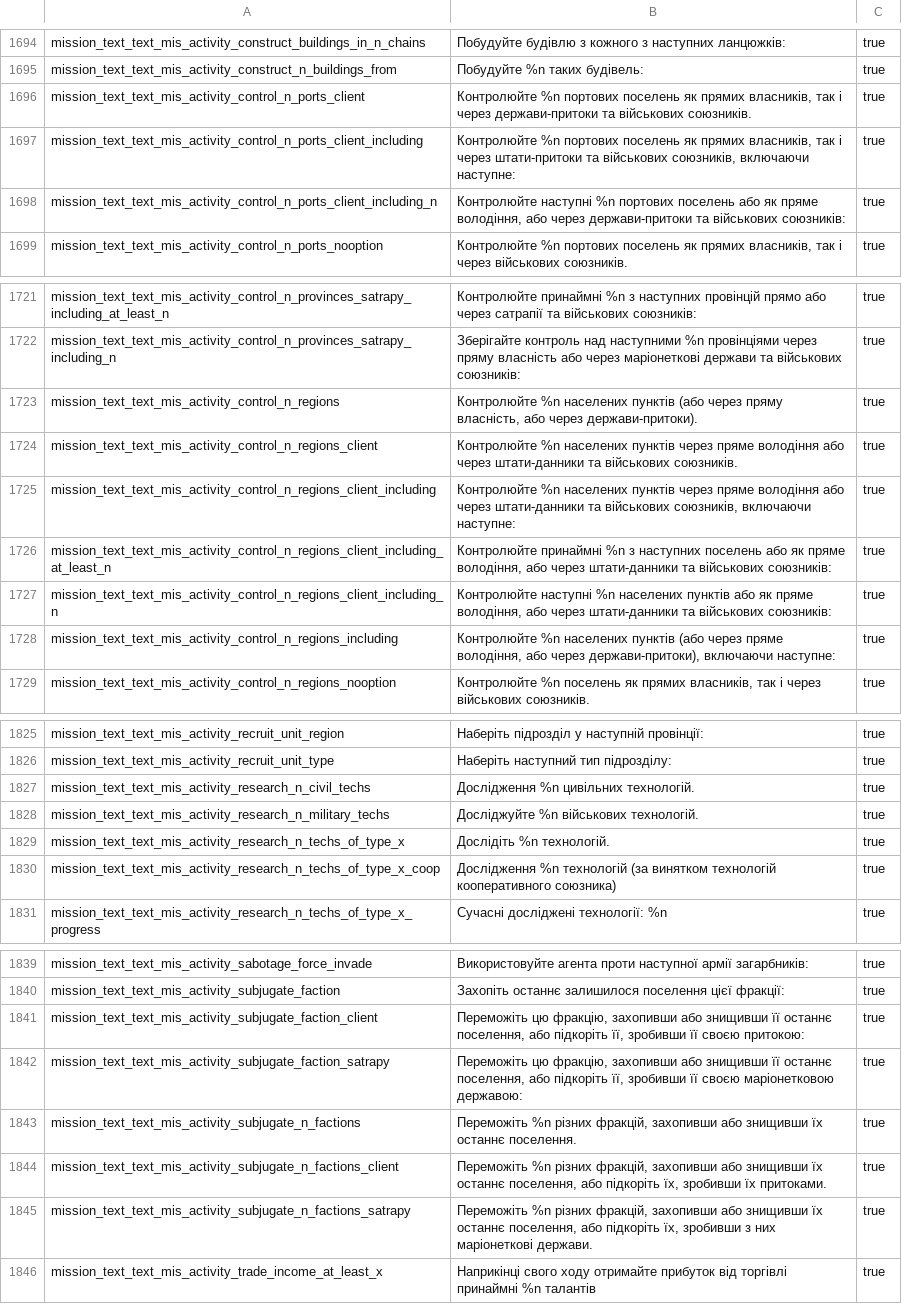
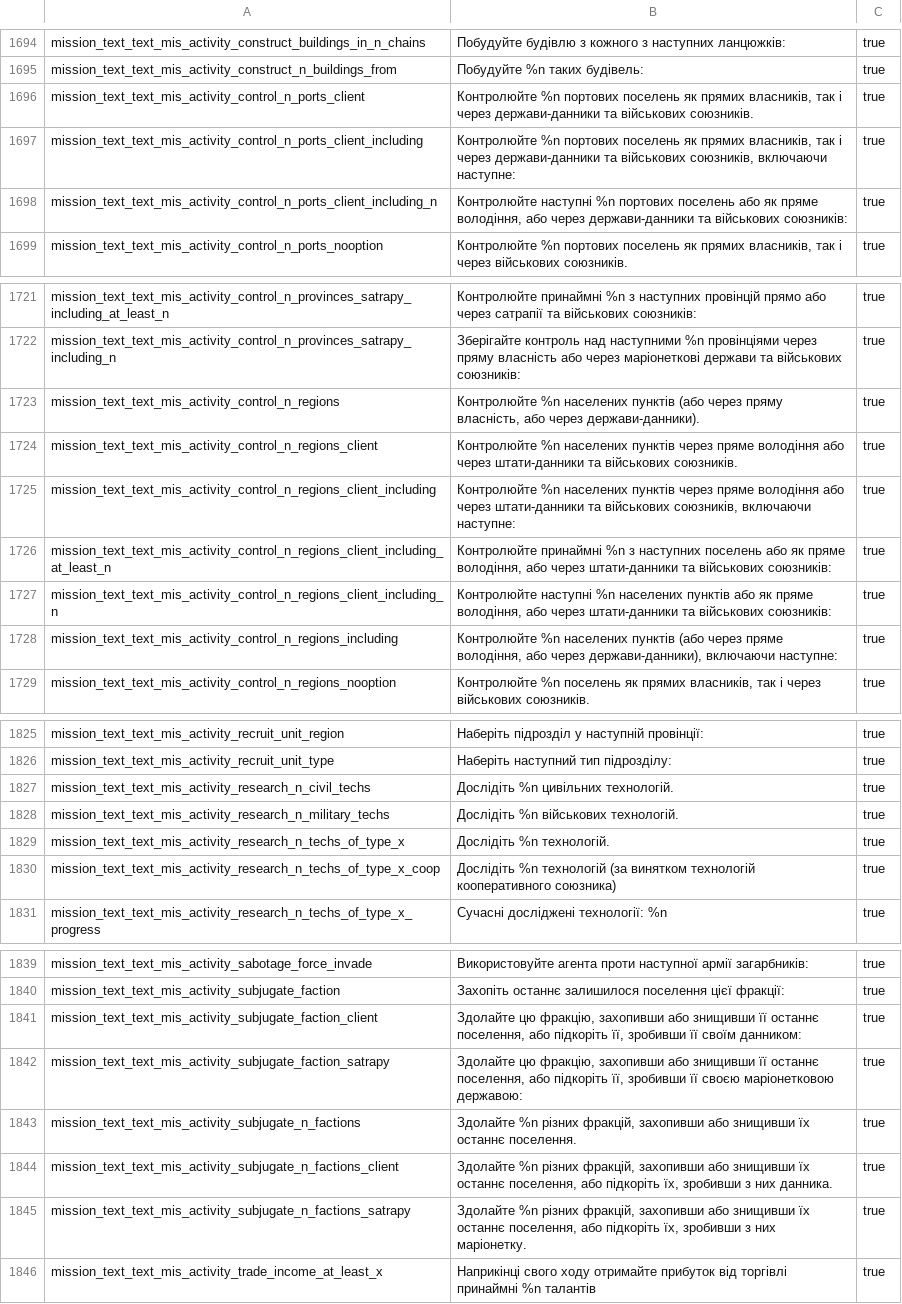
Before and after one commit to Rostik18/Attila_Ukrainian_Translation, a CSV file: en_localisation_files/mission_text.csv, drawn as a sheet; only a part is shown, gaps mark what is left out; the diff covers the shown part only; the diff names each change by its address in the sheet, - before the commit and + after, or states it on an @@ line.

Commit message:
Fix mission_text

```diff
--- a/en_localisation_files/mission_text.csv
+++ b/en_localisation_files/mission_text.csv
-B1696: …і через держави-притоки та військових…
+B1696: …і через держави-данники та військових…
-B1697: …і через штати-притоки та військових…
+B1697: …і через держави-данники та військових…
-B1698: …або через держави-притоки та військових…
+B1698: …або через держави-данники та військових…
-B1723: …або через держави-притоки).
+B1723: …або через держави-данники).
-B1728: …або через держави-притоки), включаючи наступне:
+B1728: …або через держави-данники), включаючи наступне:
-B1827: Дослідження %n цивільних технологій.
+B1827: Дослідіть %n цивільних технологій.
-B1828: Досліджуйте %n військових технологій.
+B1828: Дослідіть %n військових технологій.
-B1830: Дослідження %n технологій…
+B1830: Дослідіть %n технологій…
-B1841: Переможіть цю фракцію, захопивши або знищивши її останнє поселення, або підкоріть її, зробивши її своєю притокою:
+B1841: Здолайте цю фракцію, захопивши або знищивши її останнє поселення, або підкоріть її, зробивши її своїм данником:
-B1842: Переможіть цю фракцію,…
+B1842: Здолайте цю фракцію,…
-B1843: Переможіть %n різних…
+B1843: Здолайте %n різних…
-B1844: Переможіть %n різних фракцій, захопивши або знищивши їх останнє поселення, або підкоріть їх, зробивши їх притоками.
+B1844: Здолайте %n різних фракцій, захопивши або знищивши їх останнє поселення, або підкоріть їх, зробивши з них данника.
-B1845: Переможіть %n різних фракцій, захопивши або знищивши їх останнє поселення, або підкоріть їх, зробивши з них маріонеткові держави.
+B1845: Здолайте %n різних фракцій, захопивши або знищивши їх останнє поселення, або підкоріть їх, зробивши з них маріонетку.
```
Also changed, not shown: 4 edited cells elsewhere in this file, 1 other file.
